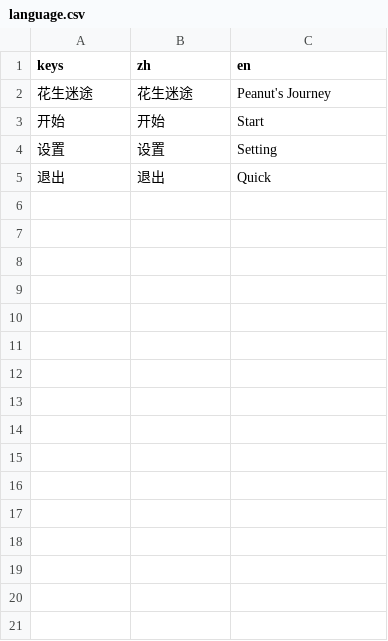
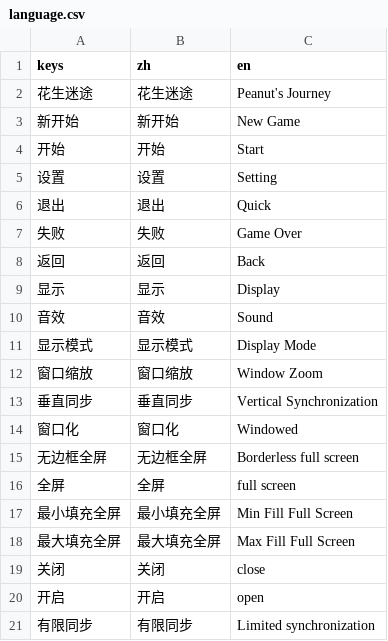
Before and after one commit to MoYuStudio/Peanut-s-Journey, a CSV file: project/data/language.csv, drawn as a sheet; only a part is shown; the diff covers the shown part only; the diff names each change by its address in the sheet, - before the commit and + after, or states it on an @@ line.

```diff
--- a/project/data/language.csv
+++ b/project/data/language.csv
+row 3: 新开始 | 新开始 | New Game
+row 7: 失败 | 失败 | Game Over
+row 8: 返回 | 返回 | Back
+row 9: 显示 | 显示 | Display
+row 10: 音效 | 音效 | Sound
+row 11: 显示模式 | 显示模式 | Display Mode
+row 12: 窗口缩放 | 窗口缩放 | Window Zoom
+row 13: 垂直同步 | 垂直同步 | Vertical Synchronization
+row 14: 窗口化 | 窗口化 | Windowed
+row 15: 无边框全屏 | 无边框全屏 | Borderless full screen
+row 16: 全屏 | 全屏 | full screen
+row 17: 最小填充全屏 | 最小填充全屏 | Min Fill Full Screen
+row 18: 最大填充全屏 | 最大填充全屏 | Max Fill Full Screen
+row 19: 关闭 | 关闭 | close
+row 20: 开启 | 开启 | open
+row 21: 有限同步 | 有限同步 | Limited synchronization
```
Also changed, not shown: 21 added rows elsewhere in this file, 6 other files.
